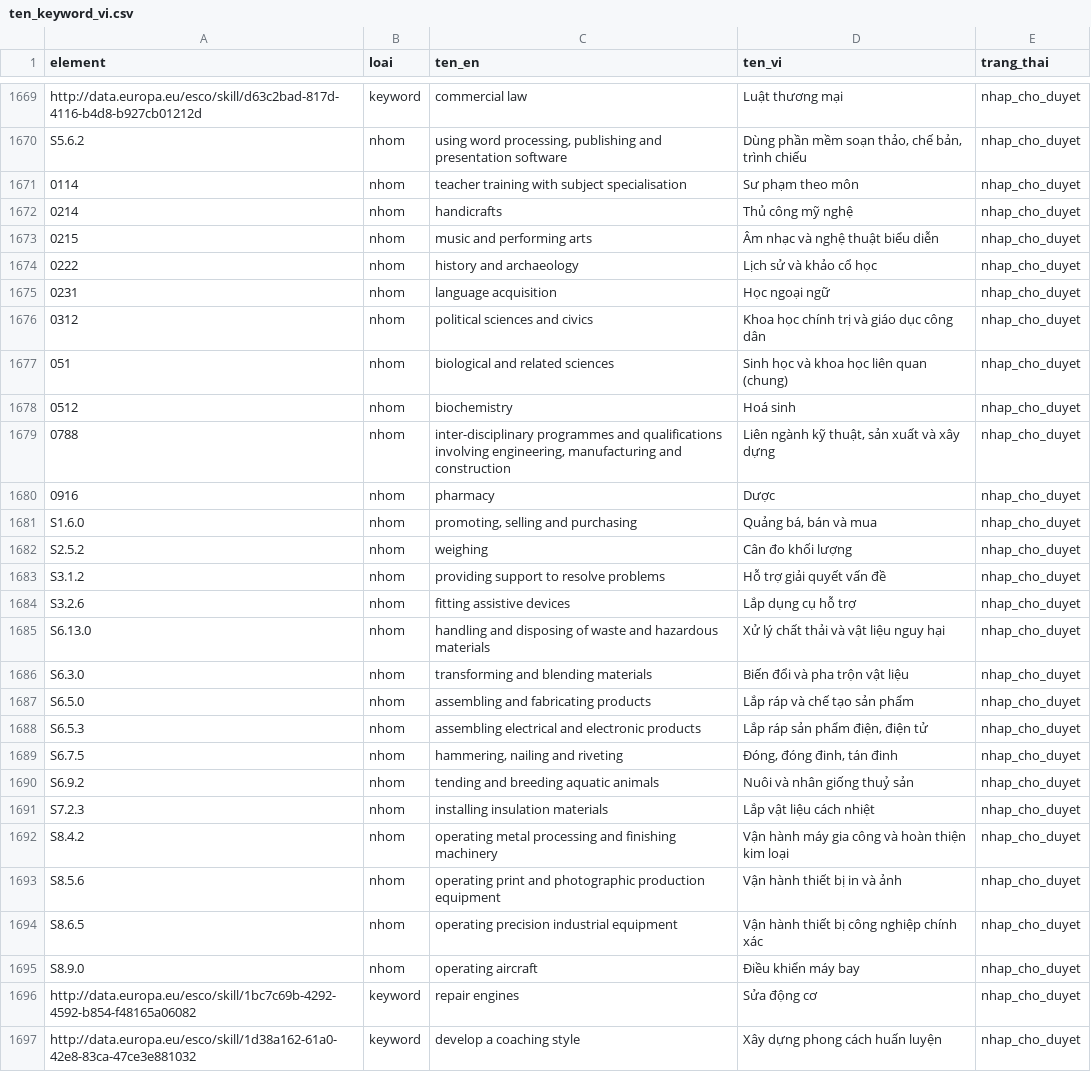
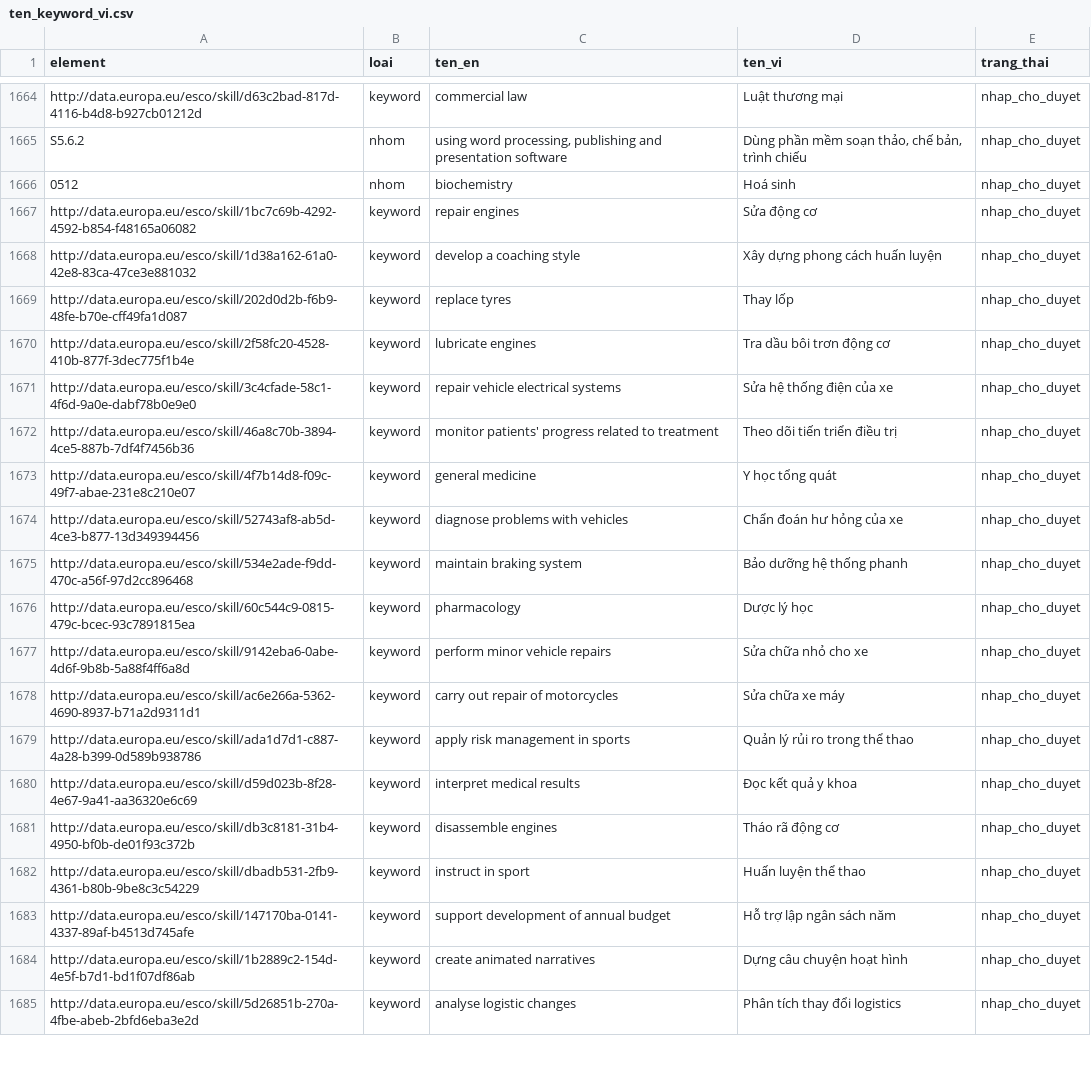
Before and after one commit to The-Golden-Trio/Capstone-Project, a CSV file: research/research_notes/Bản đồ keyword/ten_keyword_vi.csv, drawn as a sheet; only a part is shown, gaps mark what is left out; the shorter side is filled out with more unchanged rows; the diff covers the shown part only; the diff names each change by its address in the sheet, - before the commit and + after, or states it on an @@ line.

```diff
--- a/research/research_notes/Bản đồ keyword/ten_keyword_vi.csv
+++ b/research/research_notes/Bản đồ keyword/ten_keyword_vi.csv
-row 1671: 0114 | nhom | teacher training with subject specialisation | Sư phạm theo môn | nhap_cho_duyet
-row 1672: 0214 | nhom | handicrafts | Thủ công mỹ nghệ | nhap_cho_duyet
-row 1673: 0215 | nhom | music and performing arts | Âm nhạc và nghệ thuật biểu diễn | nhap_cho_duyet
-row 1674: 0222 | nhom | history and archaeology | Lịch sử và khảo cổ học | nhap_cho_duyet
-row 1675: 0231 | nhom | language acquisition | Học ngoại ngữ | nhap_cho_duyet
-row 1676: 0312 | nhom | political sciences and civics | Khoa học chính trị và giáo dục công dân | nhap_cho_duyet
-row 1677: 051 | nhom | biological and related sciences | Sinh học và khoa học liên quan (chung) | nhap_cho_duyet
-row 1679: 0788 | nhom | inter-disciplinary programmes and qualifications involving engineering, manufacturing and construction | Liên ngành kỹ thuật, sản xuất và xây dựng | nhap_cho_duyet
-row 1680: 0916 | nhom | pharmacy | Dược | nhap_cho_duyet
-row 1681: S1.6.0 | nhom | promoting, selling and purchasing | Quảng bá, bán và mua | nhap_cho_duyet
-row 1682: S2.5.2 | nhom | weighing | Cân đo khối lượng | nhap_cho_duyet
-row 1683: S3.1.2 | nhom | providing support to resolve problems | Hỗ trợ giải quyết vấn đề | nhap_cho_duyet
-row 1684: S3.2.6 | nhom | fitting assistive devices | Lắp dụng cụ hỗ trợ | nhap_cho_duyet
-row 1685: S6.13.0 | nhom | handling and disposing of waste and hazardous materials | Xử lý chất thải và vật liệu nguy hại | nhap_cho_duyet
-row 1686: S6.3.0 | nhom | transforming and blending materials | Biến đổi và pha trộn vật liệu | nhap_cho_duyet
-row 1687: S6.5.0 | nhom | assembling and fabricating products | Lắp ráp và chế tạo sản phẩm | nhap_cho_duyet
-row 1688: S6.5.3 | nhom | assembling electrical and electronic products | Lắp ráp sản phẩm điện, điện tử | nhap_cho_duyet
-row 1689: S6.7.5 | nhom | hammering, nailing and riveting | Đóng, đóng đinh, tán đinh | nhap_cho_duyet
-row 1690: S6.9.2 | nhom | tending and breeding aquatic animals | Nuôi và nhân giống thuỷ sản | nhap_cho_duyet
-row 1691: S7.2.3 | nhom | installing insulation materials | Lắp vật liệu cách nhiệt | nhap_cho_duyet
-row 1692: S8.4.2 | nhom | operating metal processing and finishing machinery | Vận hành máy gia công và hoàn thiện kim loại | nhap_cho_duyet
-row 1693: S8.5.6 | nhom | operating print and photographic production equipment | Vận hành thiết bị in và ảnh | nhap_cho_duyet
-row 1694: S8.6.5 | nhom | operating precision industrial equipment | Vận hành thiết bị công nghiệp chính xác | nhap_cho_duyet
-row 1695: S8.9.0 | nhom | operating aircraft | Điều khiển máy bay | nhap_cho_duyet
```
Also changed, not shown: 5 removed rows elsewhere in this file, occupation-data/generated/keyword_elements_en.csv, 9 other files.
